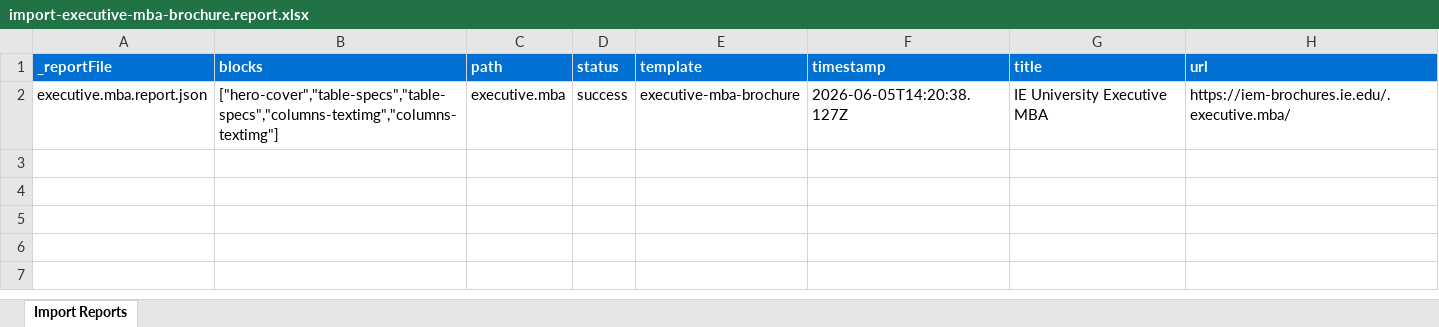
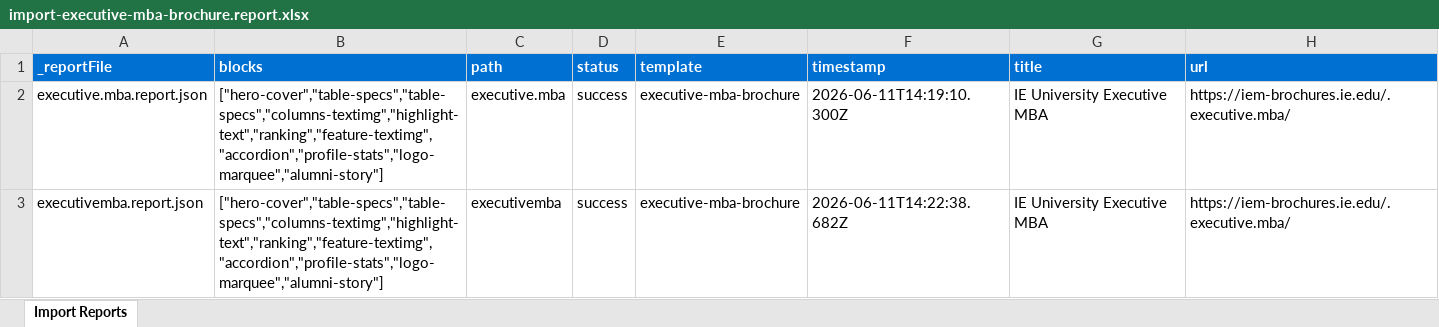
Before and after one commit to JorgeRZT/eds-ie, an Excel workbook: tools/importer/reports/import-executive-mba-brochure.report.xlsx, sheet Import Reports, drawn as a sheet; values as stored, in another font and other column widths than the file's, no borders; the diff names each change by its address in the sheet, - before the commit and + after, or states it on an @@ line.

Commit message:
Add 9 blocks, update importer
Automated migration updates generated by Experience Modernization Agent.

Changed files (31):
- blocks/accordion/accordion.css
- blocks/accordion/accordion.js
- blocks/alumni-story/alumni-story.css
- blocks/alumni-story/alumni-story.js
- blocks/columns-textimg/columns-textimg.css
- blocks/feature-textimg/feature-textimg.css
- blocks/feature-textimg/feature-textimg.js
- blocks/highlight-text/highlight-text.css
- blocks/highlight-text/highlight-text.js
- blocks/logo-marquee/logo-marquee.css
- blocks/logo-marquee/logo-marquee.js
- blocks/profile-stats/profile-stats.css
- blocks/profile-stats/profile-stats.js
- blocks/program-overview/program-overview.css
- blocks/ranking/ranking.css
- blocks/ranking/ranking.js
- drafts/new-blocks.plain.html
- styles/styles.css
- tools/importer/import-executive-mba-brochure.bundle.js
- tools/importer/import-executive-mba-brochure.js
- tools/importer/page-templates.json
- tools/importer/parsers/accordion.js
- tools/importer/parsers/alumni-story.js
- tools/importer/parsers/feature-textimg.js
- tools/importer/parsers/highlight-text.js
- tools/importer/parsers/logo-marquee.js
- tools/importer/parsers/profile-stats.js
- tools/importer/parsers/ranking.js
- tools/importer/reports/executive.mba.report.json
- tools/importer/reports/executivemba.report.json
- tools/importer/reports/import-executive-mba-brochure.report.xlsx

```diff
--- a/tools/importer/reports/import-executive-mba-brochure.report.xlsx (sheet Import Reports)
+++ b/tools/importer/reports/import-executive-mba-brochure.report.xlsx (sheet Import Reports)
-B2 (blocks): ["hero-cover","table-specs","table-specs","columns-textimg","columns-textimg"]
+B2 (blocks): ["hero-cover","table-specs","table-specs","columns-textimg","highlight-text","ranking","feature-textimg","accordion","profile-stats","logo-marquee","alumni-story"]
-F2 (timestamp): 2026-06-05T14:20:38.127Z
+F2 (timestamp): 2026-06-11T14:19:10.300Z
+row 3: executivemba.report.json | ["hero-cover","table-specs","table-specs","columns-textimg","highlight-text","ranking","feature-textimg","accordion","profile-stats","logo-marquee","alumni-story"] | executivemba | success | executive-mba-brochure | 2026-06-11T14:22:38.682Z | IE University Executive MBA | https://iem-brochures.ie.edu/.executive.mba/
```
Also changed, not shown: 29 other files.
